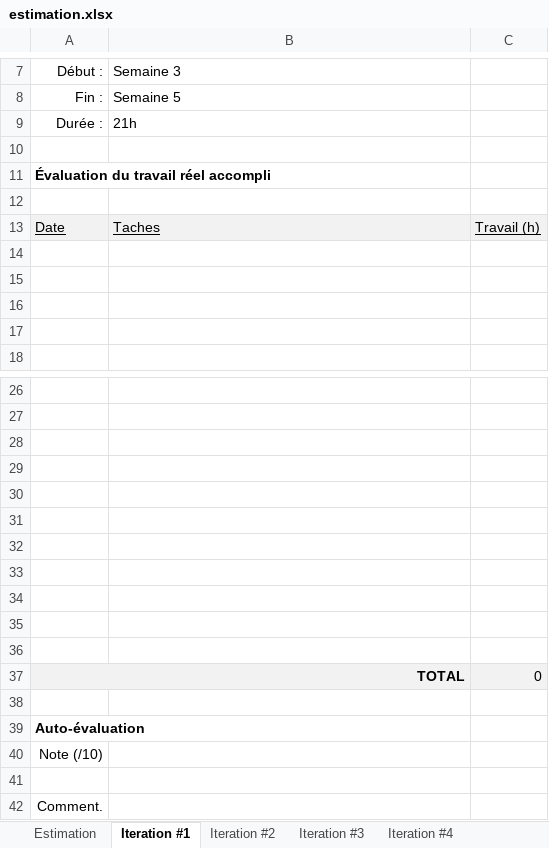
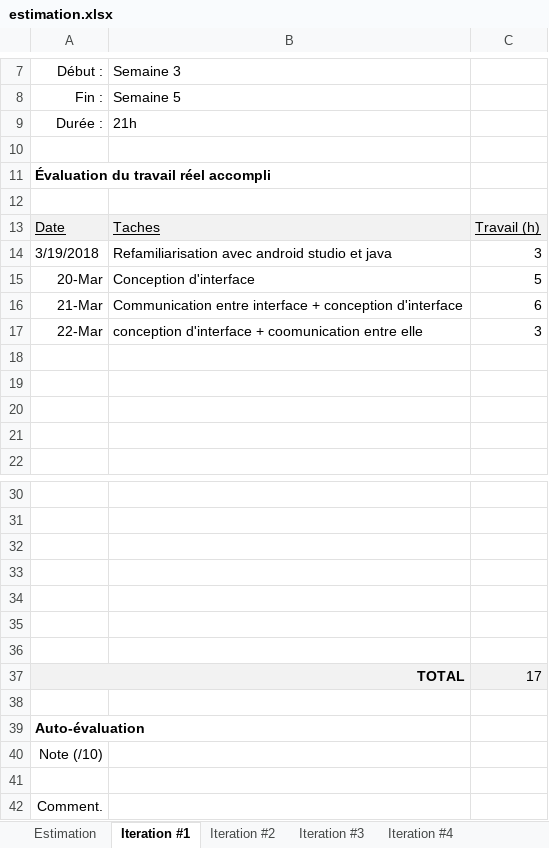
Before and after one commit to Hexonick/Tamagotchi, an Excel workbook: Synopsys/estimation.xlsx, sheet Iteration #1, drawn as a sheet; only a part is shown, gaps mark what is left out; values as stored, in another font and other column widths than the file's, no borders; charts and pictures not drawn; removed rows and columns are numbered as before the commit, all else as after; the diff names each change by its address in the sheet, - before the commit and + after, or states it on an @@ line.

```diff
--- a/Synopsys/estimation.xlsx (sheet Iteration #1)
+++ b/Synopsys/estimation.xlsx (sheet Iteration #1)
+row 14: 3/19/2018 | Refamiliarisation avec android studio et java | 3
+row 15: 20-Mar | Conception d'interface | 5
+row 16: 21-Mar | Communication entre interface + conception d'interface | 6
+row 17: 22-Mar | conception d'interface + coomunication entre elle | 3
-row 33: (empty)
-row 34: (empty)
-row 35: (empty)
-row 36: (empty)
-C37: 0
+C37: 17
```
Also changed, not shown: 11 other files.
